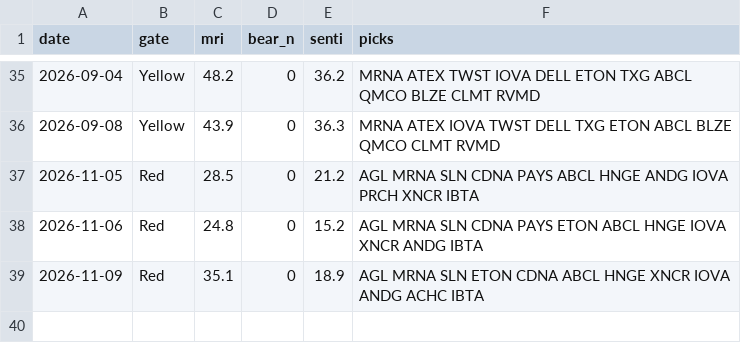
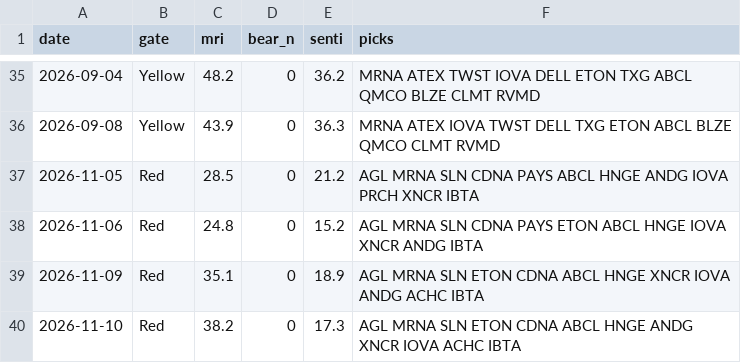
Before and after one commit to thanzo12wizu-stack/v38-watchlist, a CSV file: daily_log.csv, drawn as a sheet; only a part is shown, gaps mark what is left out; the diff names each change by its address in the sheet, - before the commit and + after, or states it on an @@ line.

```diff
--- a/daily_log.csv
+++ b/daily_log.csv
+row 40: 2026-11-10 | Red | 38.2 | 0 | 17.3 | AGL MRNA SLN ETON CDNA ABCL HNGE ANDG XNCR IOVA ACHC IBTA
```
Also changed, not shown: 10 other files.
